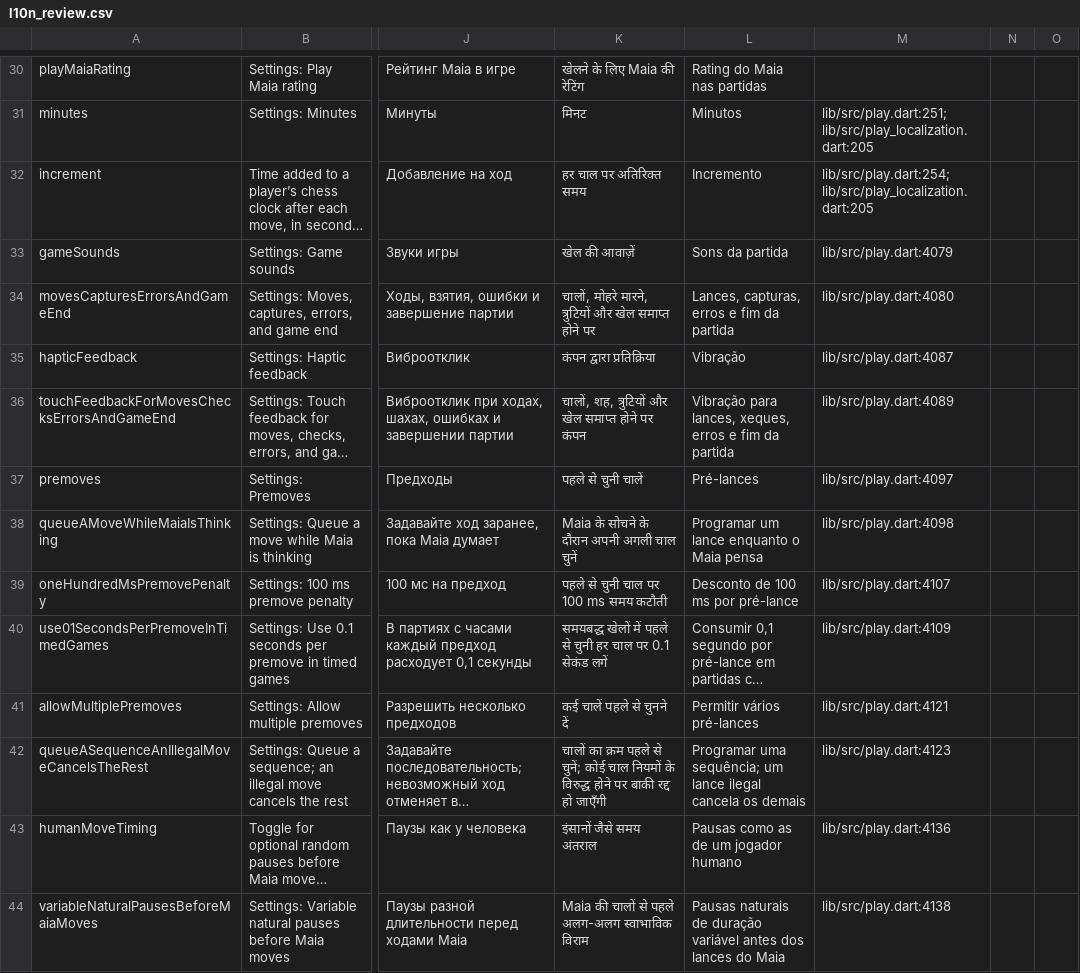
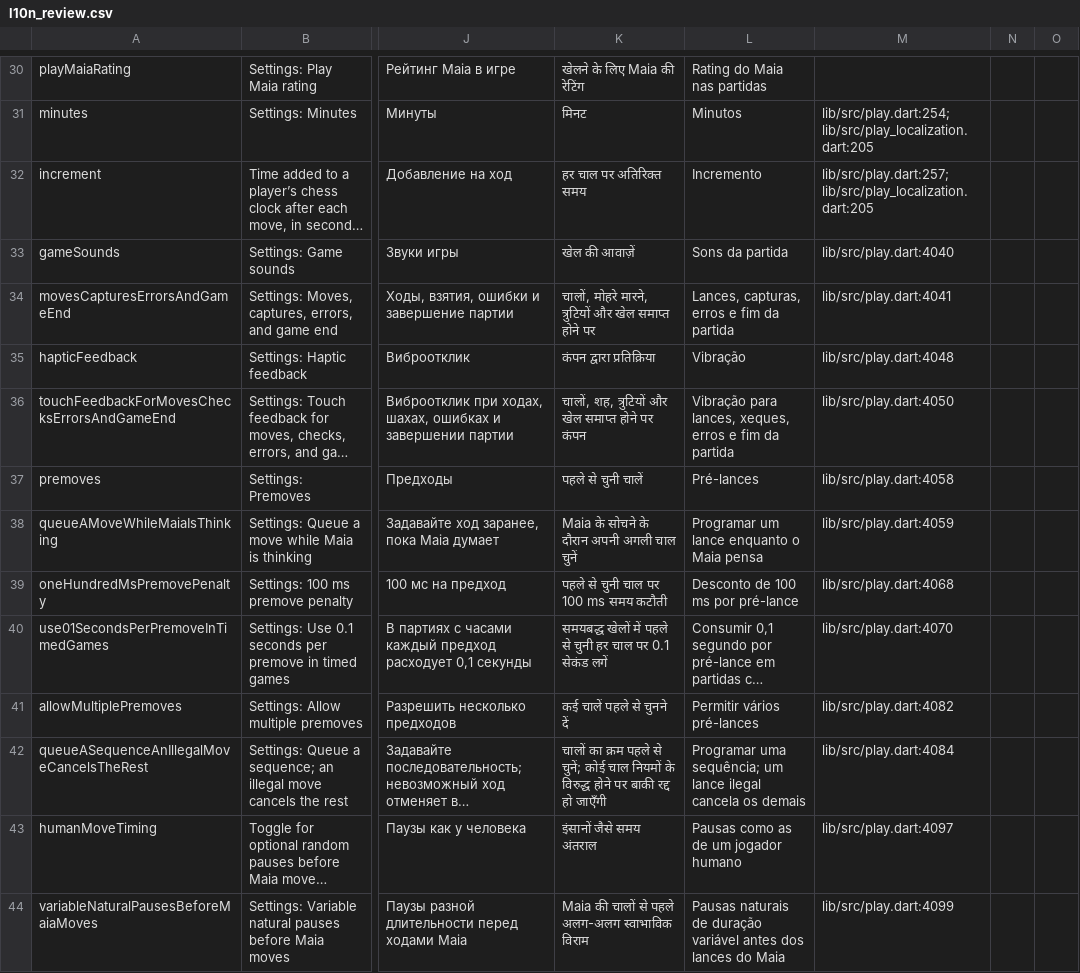
Before and after one commit to Dash1971/maia-chess-android-preview, a CSV file: docs/l10n_review.csv, drawn as a sheet; only a part is shown, gaps mark what is left out; long unchanged cells end in …; the diff covers the shown part only; the diff names each change by its address in the sheet, - before the commit and + after, or states it on an @@ line.

```diff
--- a/docs/l10n_review.csv
+++ b/docs/l10n_review.csv
-M31: lib/src/play.dart:251; lib/src/play_localization.dart:205
+M31: lib/src/play.dart:254; lib/src/play_localization.dart:205
-M32: lib/src/play.dart:254; lib/src/play_localization.dart:205
+M32: lib/src/play.dart:257; lib/src/play_localization.dart:205
-M33: lib/src/play.dart:4079
+M33: lib/src/play.dart:4040
-M34: lib/src/play.dart:4080
+M34: lib/src/play.dart:4041
-M35: lib/src/play.dart:4087
+M35: lib/src/play.dart:4048
-M36: lib/src/play.dart:4089
+M36: lib/src/play.dart:4050
-M37: lib/src/play.dart:4097
+M37: lib/src/play.dart:4058
-M38: lib/src/play.dart:4098
+M38: lib/src/play.dart:4059
-M39: lib/src/play.dart:4107
+M39: lib/src/play.dart:4068
-M40: lib/src/play.dart:4109
+M40: lib/src/play.dart:4070
-M41: lib/src/play.dart:4121
+M41: lib/src/play.dart:4082
-M42: lib/src/play.dart:4123
+M42: lib/src/play.dart:4084
-M43: lib/src/play.dart:4136
+M43: lib/src/play.dart:4097
-M44: lib/src/play.dart:4138
+M44: lib/src/play.dart:4099
```
Also changed, not shown: 153 edited cells elsewhere in this file, 7 other files.
